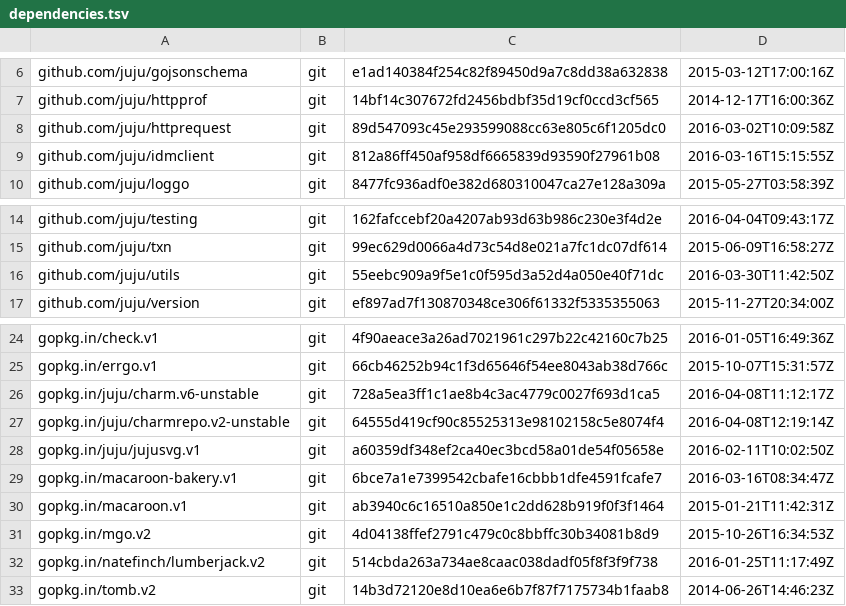
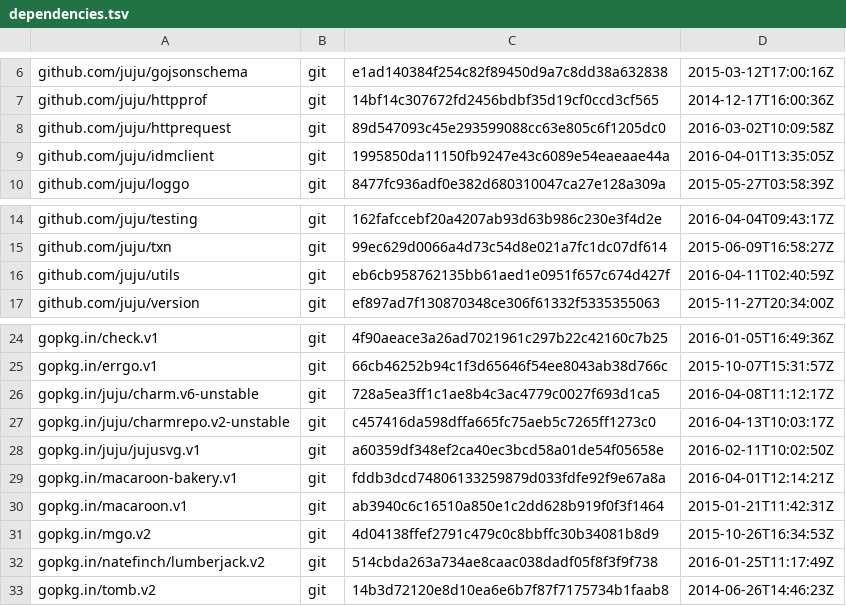
Before and after one commit to juju/charmstore, a TSV file: dependencies.tsv, drawn as a sheet; only a part is shown, gaps mark what is left out.

```diff
--- a/dependencies.tsv
+++ b/dependencies.tsv
@@ -8,3 +8,3 @@ github.com/juju/httpprof	git	14bf14c307672fd2456bdbf35d19cf0ccd3cf565	2014-12-17
 github.com/juju/httprequest	git	89d547093c45e293599088cc63e805c6f1205dc0	2016-03-02T10:09:58Z
-github.com/juju/idmclient	git	812a86ff450af958df6665839d93590f27961b08	2016-03-16T15:15:55Z
+github.com/juju/idmclient	git	1995850da11150fb9247e43c6089e54eaeaae44a	2016-04-01T13:35:05Z
 github.com/juju/loggo	git	8477fc936adf0e382d680310047ca27e128a309a	2015-05-27T03:58:39Z
@@ -15,3 +15,3 @@ github.com/juju/testing	git	162fafccebf20a4207ab93d63b986c230e3f4d2e	2016-04-04T
 github.com/juju/txn	git	99ec629d0066a4d73c54d8e021a7fc1dc07df614	2015-06-09T16:58:27Z
-github.com/juju/utils	git	55eebc909a9f5e1c0f595d3a52d4a050e40f71dc	2016-03-30T11:42:50Z
+github.com/juju/utils	git	eb6cb958762135bb61aed1e0951f657c674d427f	2016-04-11T02:40:59Z
 github.com/juju/version	git	ef897ad7f130870348ce306f61332f5335355063	2015-11-27T20:34:00Z
@@ -26,5 +26,5 @@ gopkg.in/errgo.v1	git	66cb46252b94c1f3d65646f54ee8043ab38d766c	2015-10-07T15:31:
 gopkg.in/juju/charm.v6-unstable	git	728a5ea3ff1c1ae8b4c3ac4779c0027f693d1ca5	2016-04-08T11:12:17Z
-gopkg.in/juju/charmrepo.v2-unstable	git	64555d419cf90c85525313e98102158c5e8074f4	2016-04-08T12:19:14Z
+gopkg.in/juju/charmrepo.v2-unstable	git	c457416da598dffa665fc75aeb5c7265ff1273c0	2016-04-13T10:03:17Z
 gopkg.in/juju/jujusvg.v1	git	a60359df348ef2ca40ec3bcd58a01de54f05658e	2016-02-11T10:02:50Z
-gopkg.in/macaroon-bakery.v1	git	6bce7a1e7399542cbafe16cbbb1dfe4591fcafe7	2016-03-16T08:34:47Z
+gopkg.in/macaroon-bakery.v1	git	fddb3dcd74806133259879d033fdfe92f9e67a8a	2016-04-01T12:14:21Z
 gopkg.in/macaroon.v1	git	ab3940c6c16510a850e1c2dd628b919f0f3f1464	2015-01-21T11:42:31Z
```
Also changed, not shown: 7 other files.
